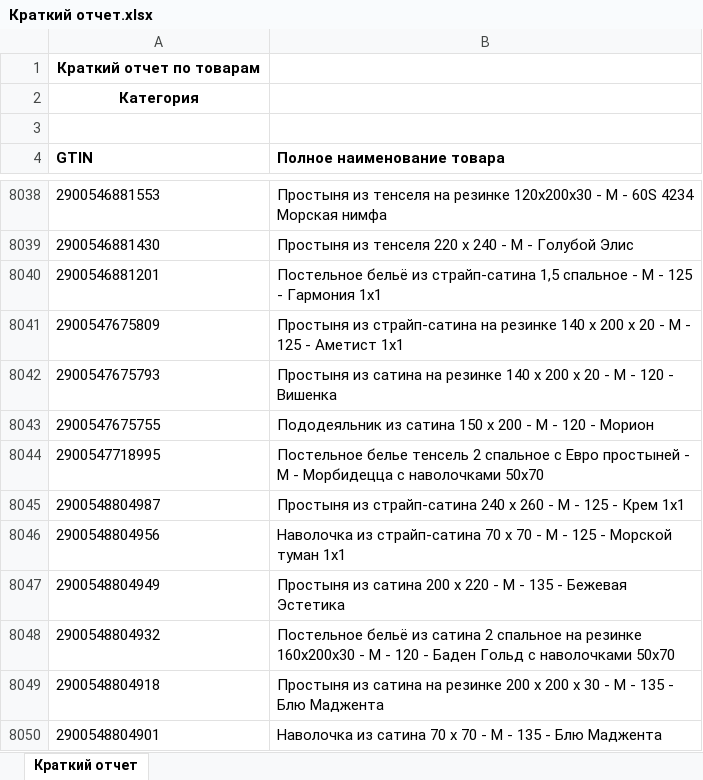
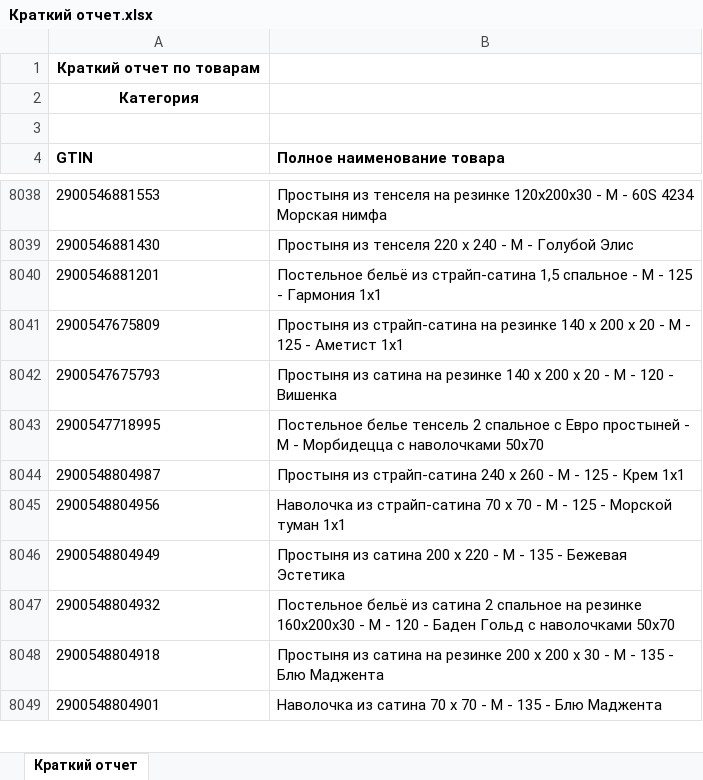
Before and after one commit to isergeich22/marking_system, an Excel workbook: public/Краткий отчет.xlsx, sheet Краткий отчет, drawn as a sheet; only a part is shown, gaps mark what is left out; values as stored, in another font and other column widths than the file's, no borders; removed rows and columns are numbered as before the commit, all else as after; the diff covers the shown part only; the diff names each change by its address in the sheet, - before the commit and + after, or states it on an @@ line.

```diff
--- a/public/Краткий отчет.xlsx (sheet Краткий отчет)
+++ b/public/Краткий отчет.xlsx (sheet Краткий отчет)
-row 8043: 2900547675755 | Пододеяльник из сатина 150 х 200 - М - 120 - Морион
```
Also changed, not shown: 46 added rows elsewhere in this sheet, 2 other files.
